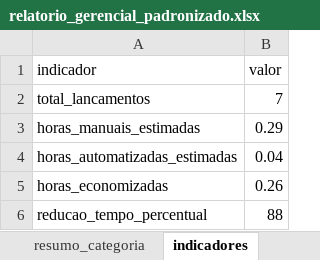
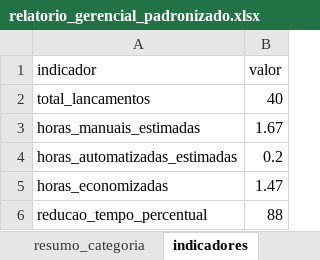
Before and after one commit to saraa452/Proojeto_automa-o, an Excel workbook: relatorios/relatorio_gerencial_padronizado.xlsx, sheet indicadores, drawn as a sheet; values as stored, in another font and other column widths than the file's, no borders; the diff names each change by its address in the sheet, - before the commit and + after, or states it on an @@ line.

```diff
--- a/relatorios/relatorio_gerencial_padronizado.xlsx (sheet indicadores)
+++ b/relatorios/relatorio_gerencial_padronizado.xlsx (sheet indicadores)
-B2 (valor): 7
+B2 (valor): 40
-B3 (valor): 0.29
+B3 (valor): 1.67
-B4 (valor): 0.04
+B4 (valor): 0.2
-B5 (valor): 0.26
+B5 (valor): 1.47
```
Also changed, not shown: sheet base_padronizada, sheet resumo_categoria, sheet resumo_mensal, 9 other files.
